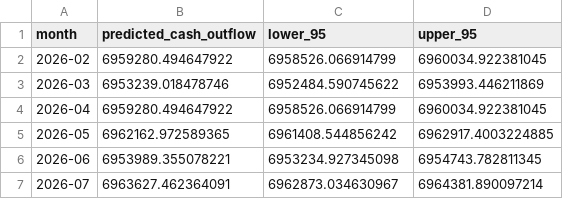
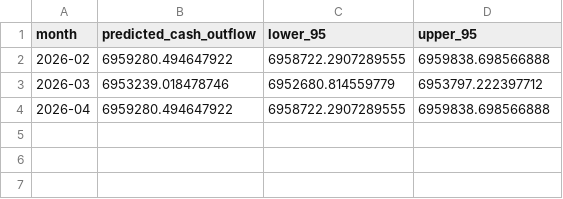
Before and after one commit to HTS-AI/cash-flow, a CSV file: backend/future_predictions.csv, drawn as a sheet.

```diff
--- a/backend/future_predictions.csv
+++ b/backend/future_predictions.csv
@@ -1,7 +1,4 @@
 month,predicted_cash_outflow,lower_95,upper_95
-2026-02,6959280.494647922,6958526.066914799,6960034.922381045
-2026-03,6953239.018478746,6952484.590745622,6953993.446211869
-2026-04,6959280.494647922,6958526.066914799,6960034.922381045
-2026-05,6962162.972589365,6961408.544856242,6962917.4003224885
-2026-06,6953989.355078221,6953234.927345098,6954743.782811345
-2026-07,6963627.462364091,6962873.034630967,6964381.890097214
+2026-02,6959280.494647922,6958722.2907289555,6959838.698566888
+2026-03,6953239.018478746,6952680.814559779,6953797.222397712
+2026-04,6959280.494647922,6958722.2907289555,6959838.698566888
```
Also changed, not shown: backend/catboost_info/time_left.tsv, backend/model_comparison.csv, 18 other files.
